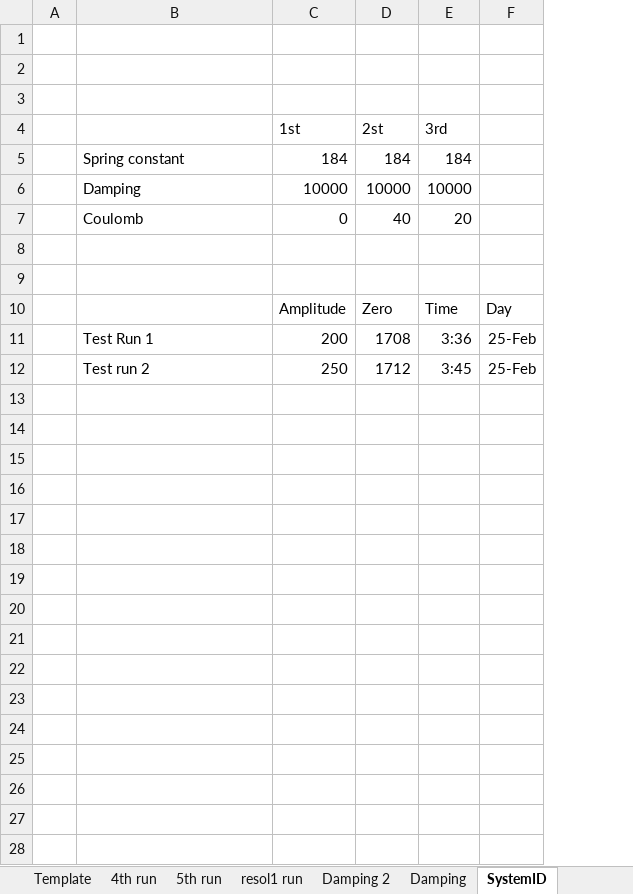
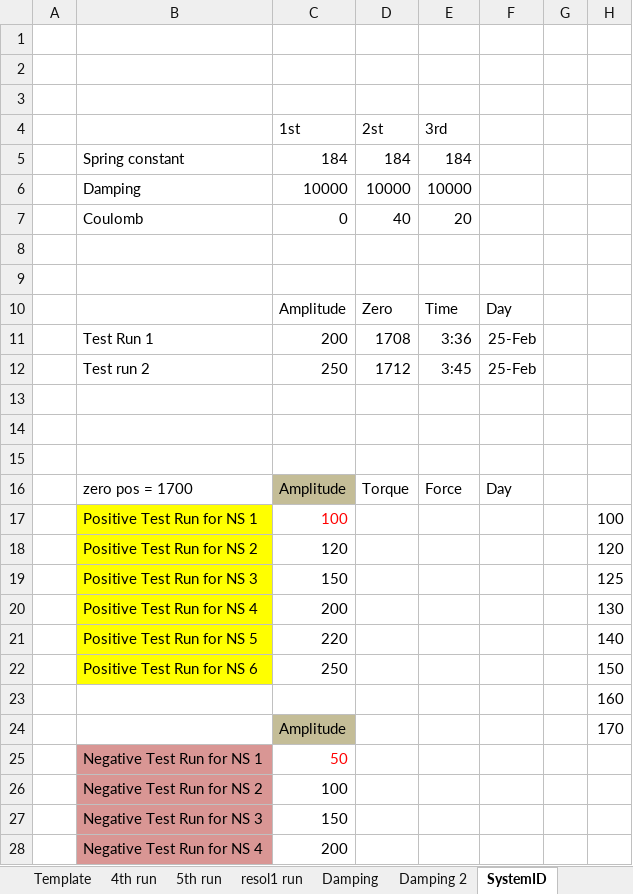
Before and after one commit to marinosb/virtual-spring, an Excel workbook: calibration/voltage-torque calibration.xlsx, sheet SystemID, drawn as a sheet; only a part is shown; values as stored, in another font and other column widths than the file's, no borders; removed rows and columns are numbered as before the commit, all else as after; the diff covers the shown part only; the diff names each change by its address in the sheet, - before the commit and + after, or states it on an @@ line.

```diff
--- a/calibration/voltage-torque calibration.xlsx (sheet SystemID)
+++ b/calibration/voltage-torque calibration.xlsx (sheet SystemID)
@@ sheet tab order changed: Template | 4th run | 5th run | resol1 run | Damping | Damping 2 | SystemID @@
-column A, empty
+column A, empty
+column G, empty
+column H, empty
+row 13: (empty)
+row 14: (empty)
+row 15: (empty)
+row 16:  | zero pos = 1700 | Amplitude | Torque | Force | Day
+row 17:  | Positive Test Run for NS 1 | 100 |  |  |  |  | 100
+row 18:  | Positive Test Run for NS 2 | 120 |  |  |  |  | 120
+row 19:  | Positive Test Run for NS 3 | 150 |  |  |  |  | 125
+row 20:  | Positive Test Run for NS 4 | 200 |  |  |  |  | 130
+row 21:  | Positive Test Run for NS 5 | 220 |  |  |  |  | 140
+row 22:  | Positive Test Run for NS 6 | 250 |  |  |  |  | 150
+row 23:  |  |  |  |  |  |  | 160
+row 24:  |  | Amplitude |  |  |  |  | 170
+row 25:  | Negative Test Run for NS 1 | 50
+row 26:  | Negative Test Run for NS 2 | 100
+row 27:  | Negative Test Run for NS 3 | 150
+row 28:  | Negative Test Run for NS 4 | 200
```
Also changed, not shown: 19 added rows elsewhere in this sheet, sheet Sheet1, sheet resol1 run, other sheet tabs, charts or pictures, 1 other file.
